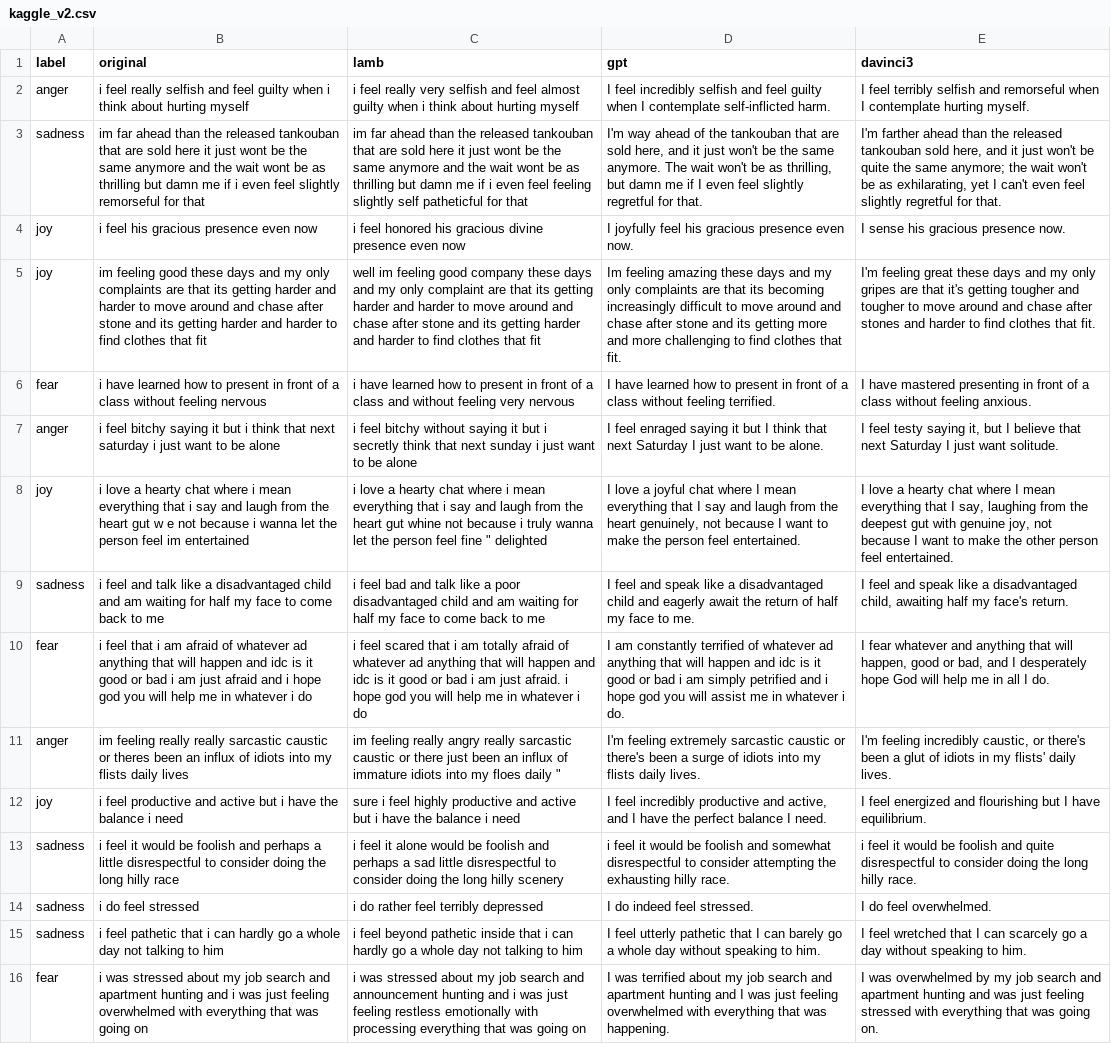
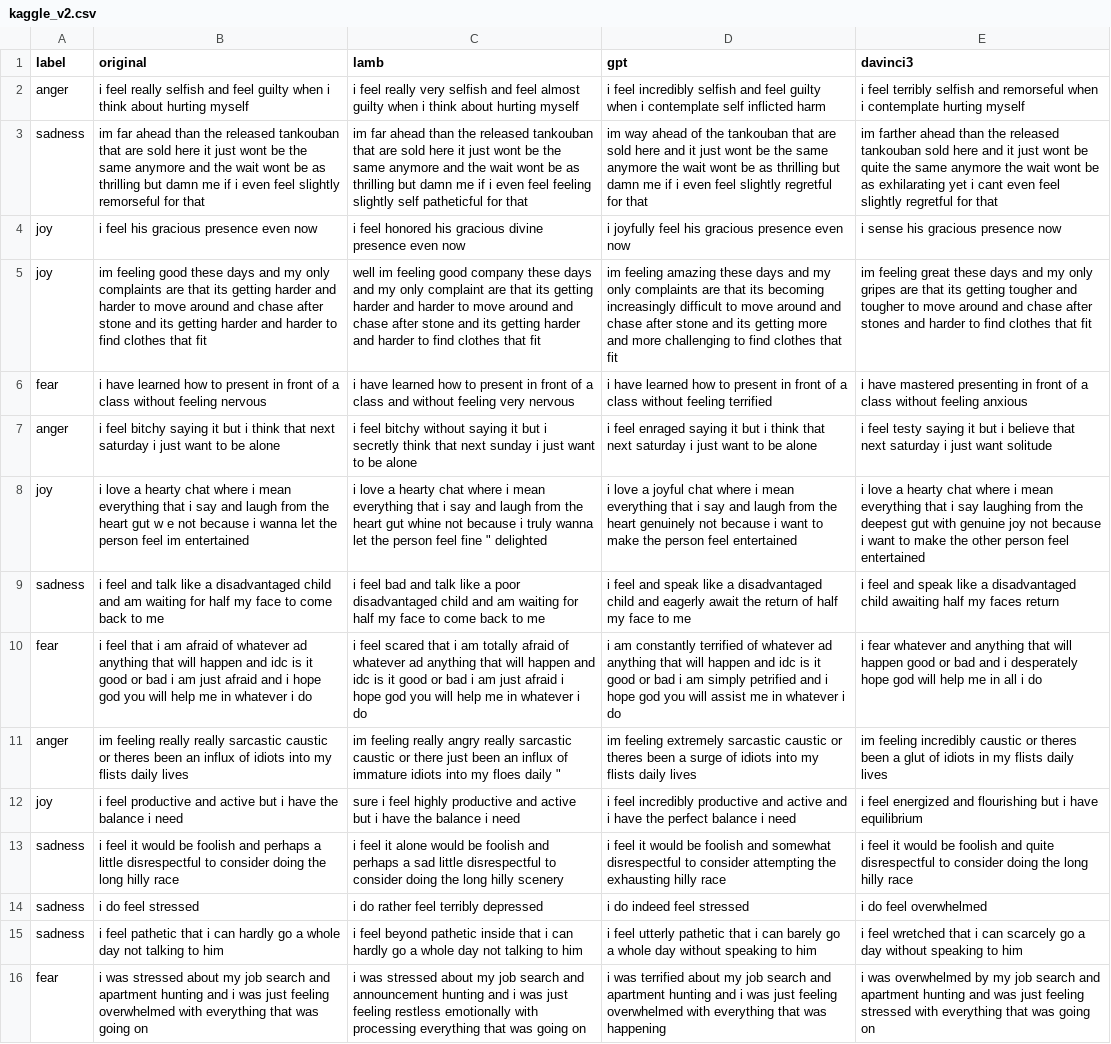
Before and after one commit to cc0408/emo_enhance, a CSV file: kaggle_v2.csv, drawn as a sheet; only a part is shown; the diff covers the shown part only; the diff names each change by its address in the sheet, - before the commit and + after, or states it on an @@ line.

Commit message:
kaggle_v2.csv

```diff
--- a/kaggle_v2.csv
+++ b/kaggle_v2.csv
-D2 (gpt): I feel incredibly selfish and feel guilty when I contemplate self-inflicted harm.
+D2 (gpt): i feel incredibly selfish and feel guilty when i contemplate self inflicted harm
-E2 (davinci3): I feel terribly selfish and remorseful when I contemplate hurting myself.
+E2 (davinci3): i feel terribly selfish and remorseful when i contemplate hurting myself
-D3 (gpt): I'm way ahead of the tankouban that are sold here, and it just won't be the same anymore. The wait won't be as thrilling, but damn me if I even feel slightly regretful for that.
+D3 (gpt): im way ahead of the tankouban that are sold here and it just wont be the same anymore the wait wont be as thrilling but damn me if i even feel slightly regretful for that
-E3 (davinci3): I'm farther ahead than the released tankouban sold here, and it just won't be quite the same anymore; the wait won't be as exhilarating, yet I can't even feel slightly regretful for that.
+E3 (davinci3): im farther ahead than the released tankouban sold here and it just wont be quite the same anymore the wait wont be as exhilarating yet i cant even feel slightly regretful for that
-D4 (gpt): I joyfully feel his gracious presence even now.
+D4 (gpt): i joyfully feel his gracious presence even now
-E4 (davinci3): I sense his gracious presence now.
+E4 (davinci3): i sense his gracious presence now
-D5 (gpt): Im feeling amazing these days and my only complaints are that its becoming increasingly difficult to move around and chase after stone and its getting more and more challenging to find clothes that fit.
+D5 (gpt): im feeling amazing these days and my only complaints are that its becoming increasingly difficult to move around and chase after stone and its getting more and more challenging to find clothes that fit
-E5 (davinci3): I'm feeling great these days and my only gripes are that it's getting tougher and tougher to move around and chase after stones and harder to find clothes that fit.
+E5 (davinci3): im feeling great these days and my only gripes are that its getting tougher and tougher to move around and chase after stones and harder to find clothes that fit
-D6 (gpt): I have learned how to present in front of a class without feeling terrified.
+D6 (gpt): i have learned how to present in front of a class without feeling terrified
-E6 (davinci3): I have mastered presenting in front of a class without feeling anxious.
+E6 (davinci3): i have mastered presenting in front of a class without feeling anxious
-D7 (gpt): I feel enraged saying it but I think that next Saturday I just want to be alone.
+D7 (gpt): i feel enraged saying it but i think that next saturday i just want to be alone
-E7 (davinci3): I feel testy saying it, but I believe that next Saturday I just want solitude.
+E7 (davinci3): i feel testy saying it but i believe that next saturday i just want solitude
-D8 (gpt): I love a joyful chat where I mean everything that I say and laugh from the heart genuinely, not because I want to make the person feel entertained.
+D8 (gpt): i love a joyful chat where i mean everything that i say and laugh from the heart genuinely not because i want to make the person feel entertained
-E8 (davinci3): I love a hearty chat where I mean everything that I say, laughing from the deepest gut with genuine joy, not because I want to make the other person feel entertained.
+E8 (davinci3): i love a hearty chat where i mean everything that i say laughing from the deepest gut with genuine joy not because i want to make the other person feel entertained
-D9 (gpt): I feel and speak like a disadvantaged child and eagerly await the return of half my face to me.
+D9 (gpt): i feel and speak like a disadvantaged child and eagerly await the return of half my face to me
-E9 (davinci3): I feel and speak like a disadvantaged child, awaiting half my face's return.
+E9 (davinci3): i feel and speak like a disadvantaged child awaiting half my faces return
-C10 (lamb): …am just afraid. i hope…
+C10 (lamb): …am just afraid i hope…
-D10 (gpt): I am constantly terrified of whatever ad anything that will happen and idc is it good or bad i am simply petrified and i hope god you will assist me in whatever i do.
+D10 (gpt): i am constantly terrified of whatever ad anything that will happen and idc is it good or bad i am simply petrified and i hope god you will assist me in whatever i do
-E10 (davinci3): I fear whatever and anything that will happen, good or bad, and I desperately hope God will help me in all I do.
+E10 (davinci3): i fear whatever and anything that will happen good or bad and i desperately hope god will help me in all i do
-D11 (gpt): I'm feeling extremely sarcastic caustic or there's been a surge of idiots into my flists daily lives.
+D11 (gpt): im feeling extremely sarcastic caustic or theres been a surge of idiots into my flists daily lives
-E11 (davinci3): I'm feeling incredibly caustic, or there's been a glut of idiots in my flists' daily lives.
+E11 (davinci3): im feeling incredibly caustic or theres been a glut of idiots in my flists daily lives
-D12 (gpt): I feel incredibly productive and active, and I have the perfect balance I need.
+D12 (gpt): i feel incredibly productive and active and i have the perfect balance i need
-E12 (davinci3): I feel energized and flourishing but I have equilibrium.
+E12 (davinci3): i feel energized and flourishing but i have equilibrium
-D13 (gpt): …exhausting hilly race.
+D13 (gpt): …exhausting hilly race
-E13 (davinci3): …long hilly race.
+E13 (davinci3): …long hilly race
-D14 (gpt): I do indeed feel stressed.
+D14 (gpt): i do indeed feel stressed
-E14 (davinci3): I do feel overwhelmed.
+E14 (davinci3): i do feel overwhelmed
-D15 (gpt): I feel utterly pathetic that I can barely go a whole day without speaking to him.
+D15 (gpt): i feel utterly pathetic that i can barely go a whole day without speaking to him
-E15 (davinci3): I feel wretched that I can scarcely go a day without speaking to him.
+E15 (davinci3): i feel wretched that i can scarcely go a day without speaking to him
-D16 (gpt): I was terrified about my job search and apartment hunting and I was just feeling overwhelmed with everything that was happening.
+D16 (gpt): i was terrified about my job search and apartment hunting and i was just feeling overwhelmed with everything that was happening
-E16 (davinci3): I was overwhelmed by my job search and apartment hunting and was just feeling stressed with everything that was going on.
+E16 (davinci3): i was overwhelmed by my job search and apartment hunting and was just feeling stressed with everything that was going on
```
Also changed, not shown: 94 edited cells elsewhere in this file.
